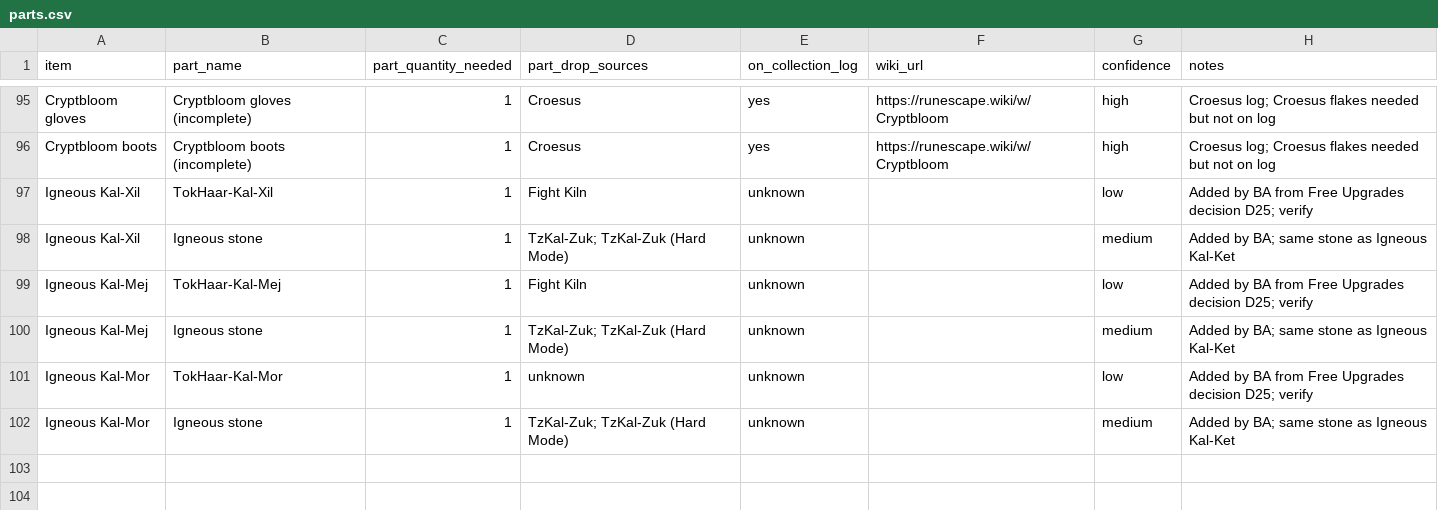
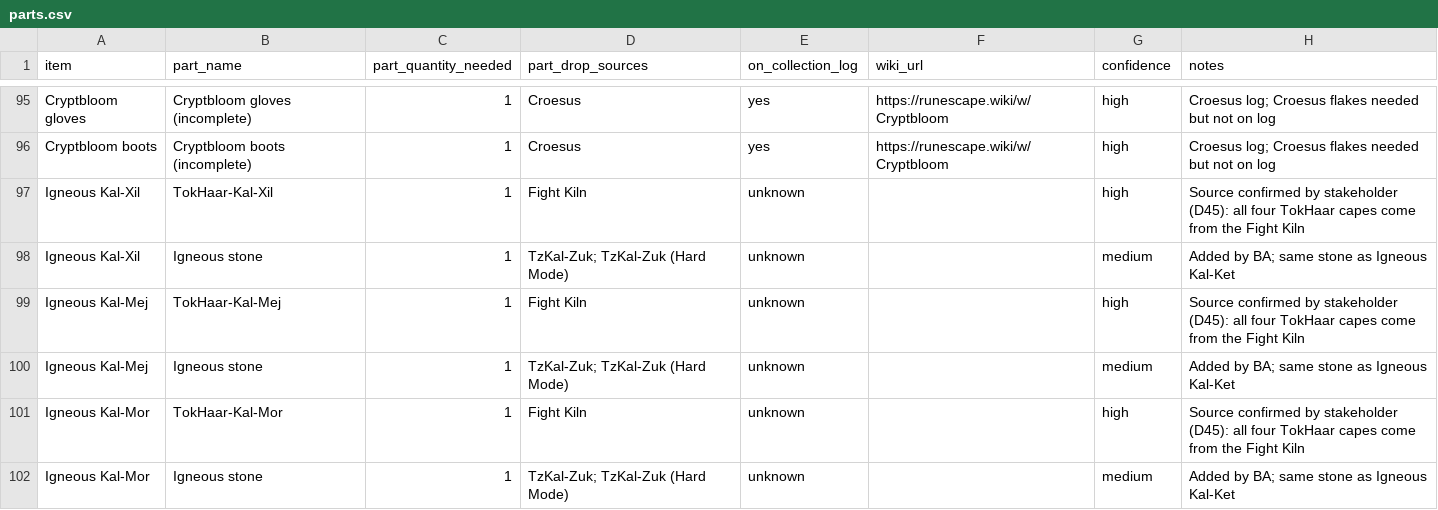
Before and after one commit to JustinS95/IronLog, a CSV file: ba/discovery/data/parts.csv, drawn as a sheet; only a part is shown, gaps mark what is left out.

```diff
--- a/ba/discovery/data/parts.csv
+++ b/ba/discovery/data/parts.csv
@@ -96,7 +96,7 @@ Cryptbloom gloves,Cryptbloom gloves (incomplete),1,Croesus,yes,https://runescape
 Cryptbloom boots,Cryptbloom boots (incomplete),1,Croesus,yes,https://runescape.wiki/w/Cryptbloom,high,Croesus log; Croesus flakes needed but not on log
-Igneous Kal-Xil,TokHaar-Kal-Xil,1,Fight Kiln,unknown,,low,Added by BA from Free Upgrades decision D25; verify
+Igneous Kal-Xil,TokHaar-Kal-Xil,1,Fight Kiln,unknown,,high,Source confirmed by stakeholder (D45): all four TokHaar capes come from the Fight Kiln
 Igneous Kal-Xil,Igneous stone,1,TzKal-Zuk; TzKal-Zuk (Hard Mode),unknown,,medium,Added by BA; same stone as Igneous Kal-Ket
-Igneous Kal-Mej,TokHaar-Kal-Mej,1,Fight Kiln,unknown,,low,Added by BA from Free Upgrades decision D25; verify
+Igneous Kal-Mej,TokHaar-Kal-Mej,1,Fight Kiln,unknown,,high,Source confirmed by stakeholder (D45): all four TokHaar capes come from the Fight Kiln
 Igneous Kal-Mej,Igneous stone,1,TzKal-Zuk; TzKal-Zuk (Hard Mode),unknown,,medium,Added by BA; same stone as Igneous Kal-Ket
-Igneous Kal-Mor,TokHaar-Kal-Mor,1,unknown,unknown,,low,Added by BA from Free Upgrades decision D25; verify
+Igneous Kal-Mor,TokHaar-Kal-Mor,1,Fight Kiln,unknown,,high,Source confirmed by stakeholder (D45): all four TokHaar capes come from the Fight Kiln
 Igneous Kal-Mor,Igneous stone,1,TzKal-Zuk; TzKal-Zuk (Hard Mode),unknown,,medium,Added by BA; same stone as Igneous Kal-Ket
```
Also changed, not shown: ba/catalogue/ironlog_catalogue_v1.csv, ba/discovery/data/upgrade_inventory_review.csv, 10 other files.
